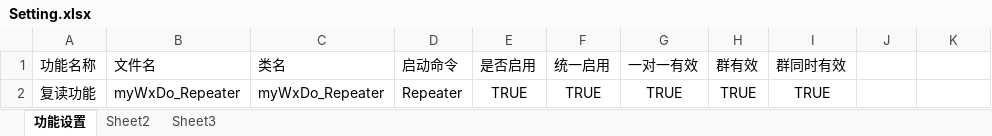
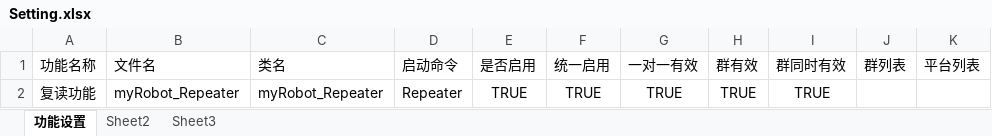
Before and after one commit to zixingcheng/zxcProj, an Excel workbook: src/Zxc.Python/zxcPy.Robot/Setting/Setting.xlsx, sheet 功能设置, drawn as a sheet; values as stored, in another font and other column widths than the file's, no borders; the diff names each change by its address in the sheet, - before the commit and + after, or states it on an @@ line.

```diff
--- a/src/Zxc.Python/zxcPy.Robot/Setting/Setting.xlsx (sheet 功能设置)
+++ b/src/Zxc.Python/zxcPy.Robot/Setting/Setting.xlsx (sheet 功能设置)
-J1: (empty)
+J1: 群列表
-K1: (empty)
+K1: 平台列表
-B2: myWxDo_Repeater
+B2: myRobot_Repeater
-C2: myWxDo_Repeater
+C2: myRobot_Repeater
```
Also changed, not shown: src/Zxc.Python/zxcPy.Robot/Setting/Setting_User.xlsx, 16 other files.
